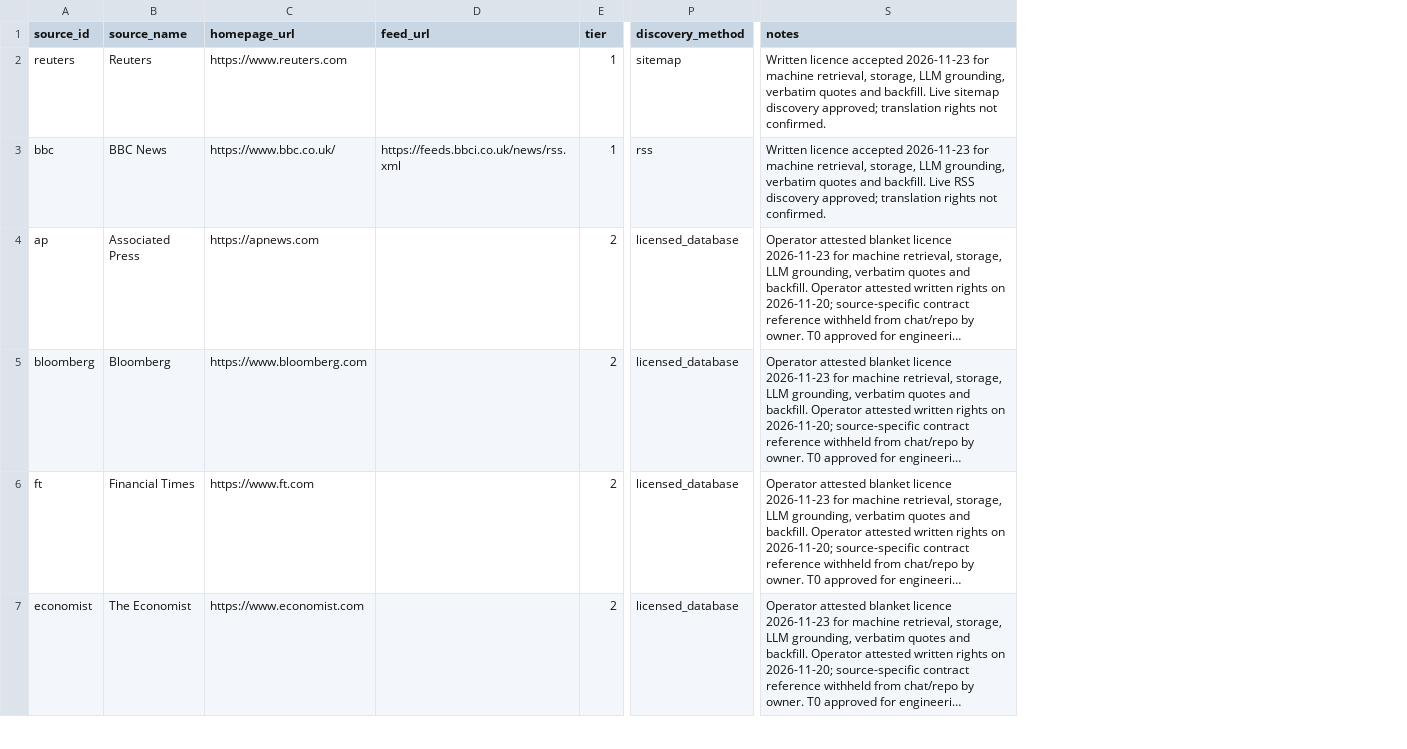
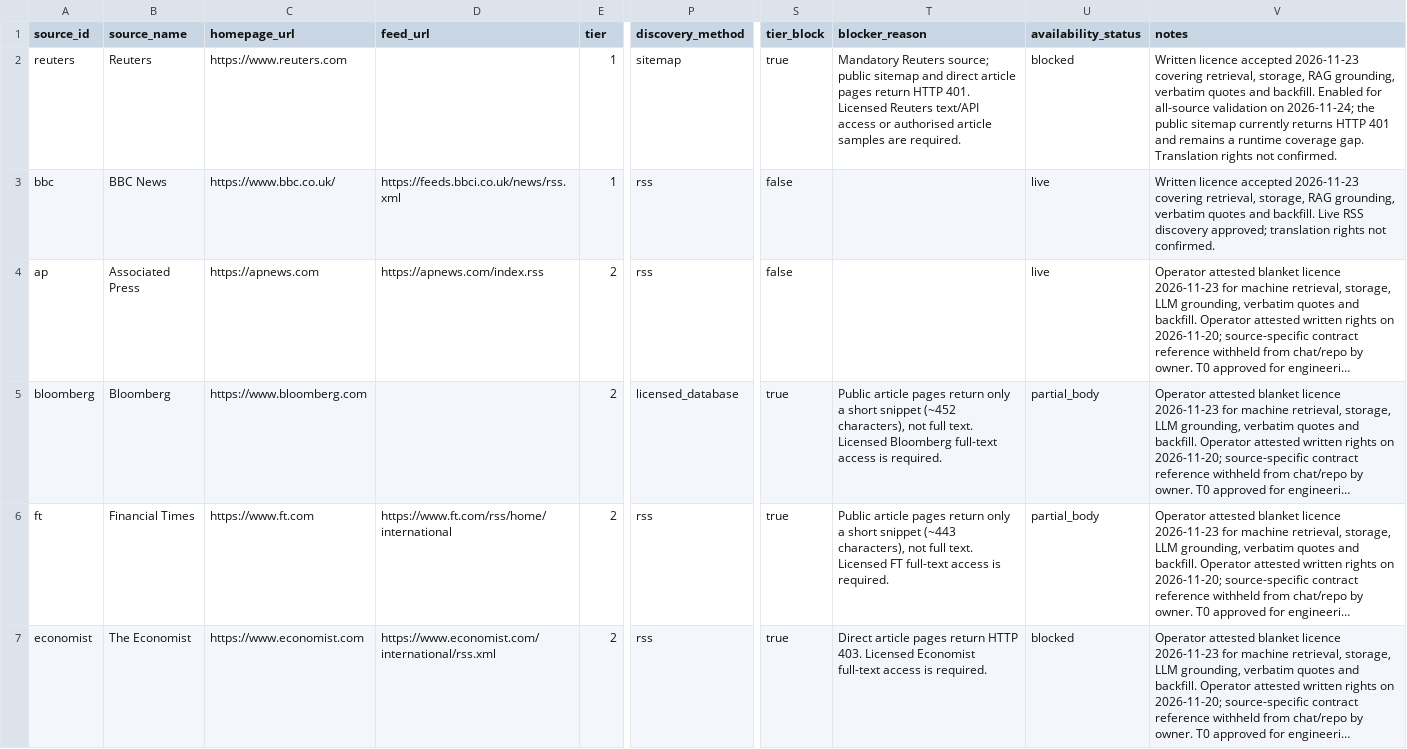
Before and after one commit to LuisGameiro/balgove_media_quotes, a CSV file: data/sources.csv, drawn as a sheet; only a part is shown, gaps mark what is left out; long unchanged cells end in …; addresses are those after the commit; the diff covers the shown part only; the diff names each change by its address in the sheet, - before the commit and + after, or states it on an @@ line.

```diff
--- a/data/sources.csv
+++ b/data/sources.csv
+column S (tier_block), rows 2-7: true | false | false | true | true | true
+column T (blocker_reason), rows 2-7: Mandatory Reuters source; public sitemap and direct article pages return HTTP 401. Licensed Reuters text/API access or authorised article samples are required. |  |  | Public article pages return only a short snippet (~452 characters), not full text. Licensed Bloomberg full-text access is required. | Public article pages return only a short snippet (~443 characters), not full text. Licensed FT full-text access is required. | Direct article pages return HTTP 403. Licensed Economist full-text access is required.
+column U (availability_status), rows 2-7: blocked | live | live | partial_body | partial_body | blocked
-V2 (notes): …accepted 2026-11-23 for machine retrieval, storage, LLM grounding, verbatim quotes and backfill. Live sitemap discovery approved; translation rights not…
+V2 (notes): …accepted 2026-11-23 covering retrieval, storage, RAG grounding, verbatim quotes and backfill. Enabled for all-source validation on 2026-11-24; the public sitemap currently returns HTTP 401 and remains a runtime coverage gap. Translation rights not…
-V3 (notes): …accepted 2026-11-23 for machine retrieval, storage, LLM grounding, verbatim…
+V3 (notes): …accepted 2026-11-23 covering retrieval, storage, RAG grounding, verbatim…
-D4 (feed_url): (empty)
+D4 (feed_url): https://apnews.com/index.rss
-P4 (discovery_method): licensed_database
+P4 (discovery_method): rss
-D6 (feed_url): (empty)
+D6 (feed_url): https://www.ft.com/rss/home/international
-P6:P7 (discovery_method): licensed_database
+P6:P7 (discovery_method): rss
-D7 (feed_url): (empty)
+D7 (feed_url): https://www.economist.com/international/rss.xml
```
Also changed, not shown: 59 edited cells elsewhere in this file, data/source_topic_routes.csv, 53 other files.
